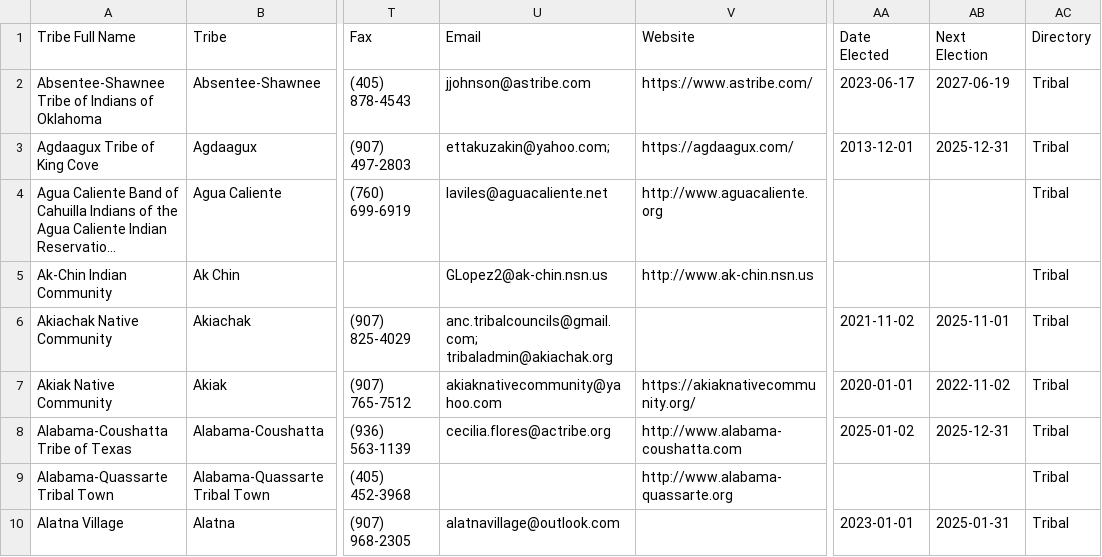
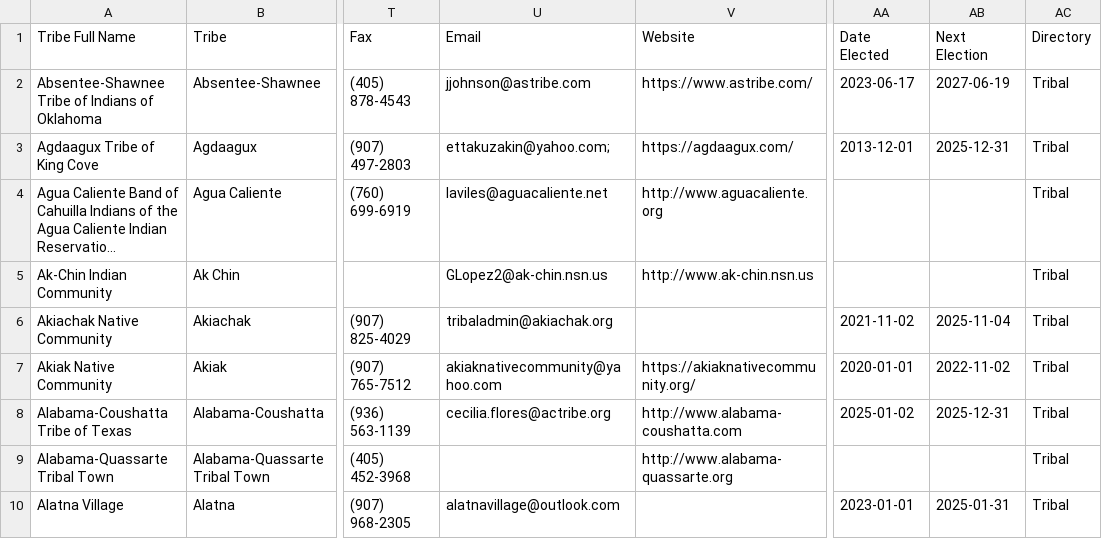
Before and after one commit to cisagov/flat-tribal-leaders, a CSV file: tribal-leaders.csv, drawn as a sheet; only a part is shown, gaps mark what is left out; long unchanged cells end in …; the diff covers the shown part only; the diff names each change by its address in the sheet, - before the commit and + after, or states it on an @@ line.

Commit message:
Flat: latest data (2025-08-05T06:15:11.690Z) {   "date": "2025-08-05T06:15:11.690Z",   "files": [     {       "name": "tribal-leaders.csv",       "deltaBytes": -98,       "source": "https://services1.arcgis.com/UxqqIfhng71wUT9x/arcgis/rest/services/TribalLeadership_Directory/FeatureServer/replicafilescache/TribalLeadership_Directory_-8807089639668789909.csv"     }   ] }

```diff
--- a/tribal-leaders.csv
+++ b/tribal-leaders.csv
-U6 (Email): anc.tribalcouncils@gmail.com; tribaladmin@akiachak.org
+U6 (Email): tribaladmin@akiachak.org
-AB6 (Next Election): 2025-11-01
+AB6 (Next Election): 2025-11-04
```
Also changed, not shown: 31 edited cells elsewhere in this file.
